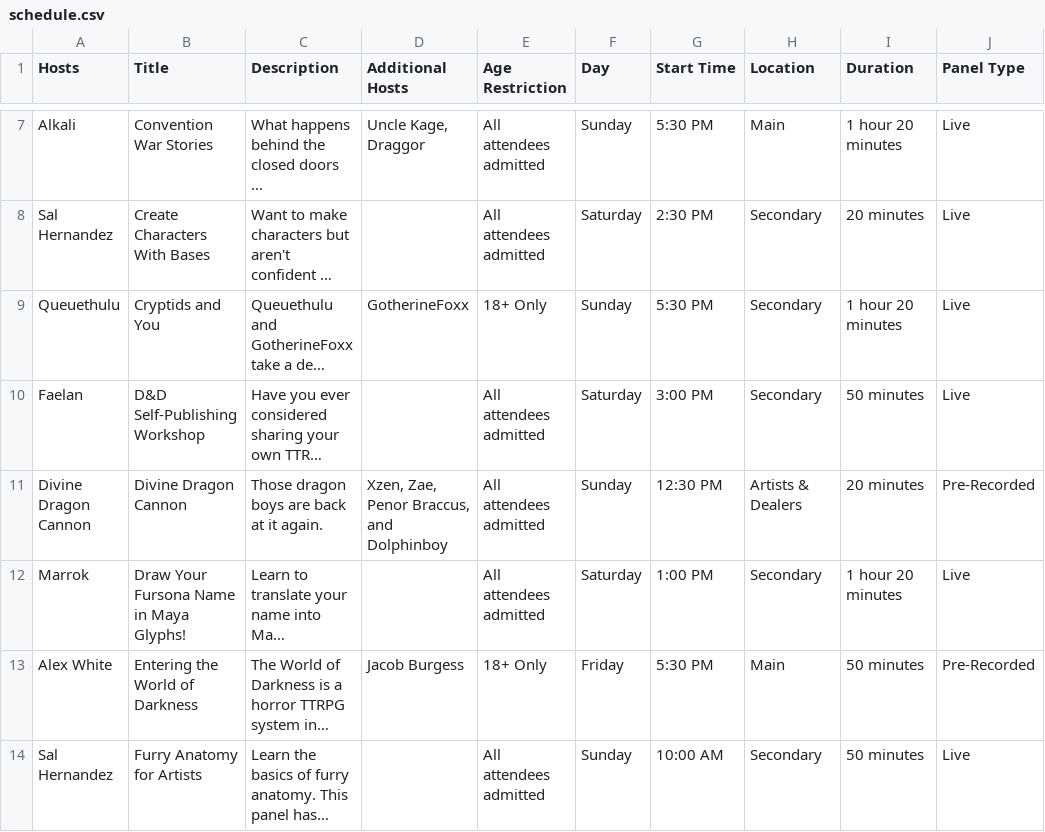
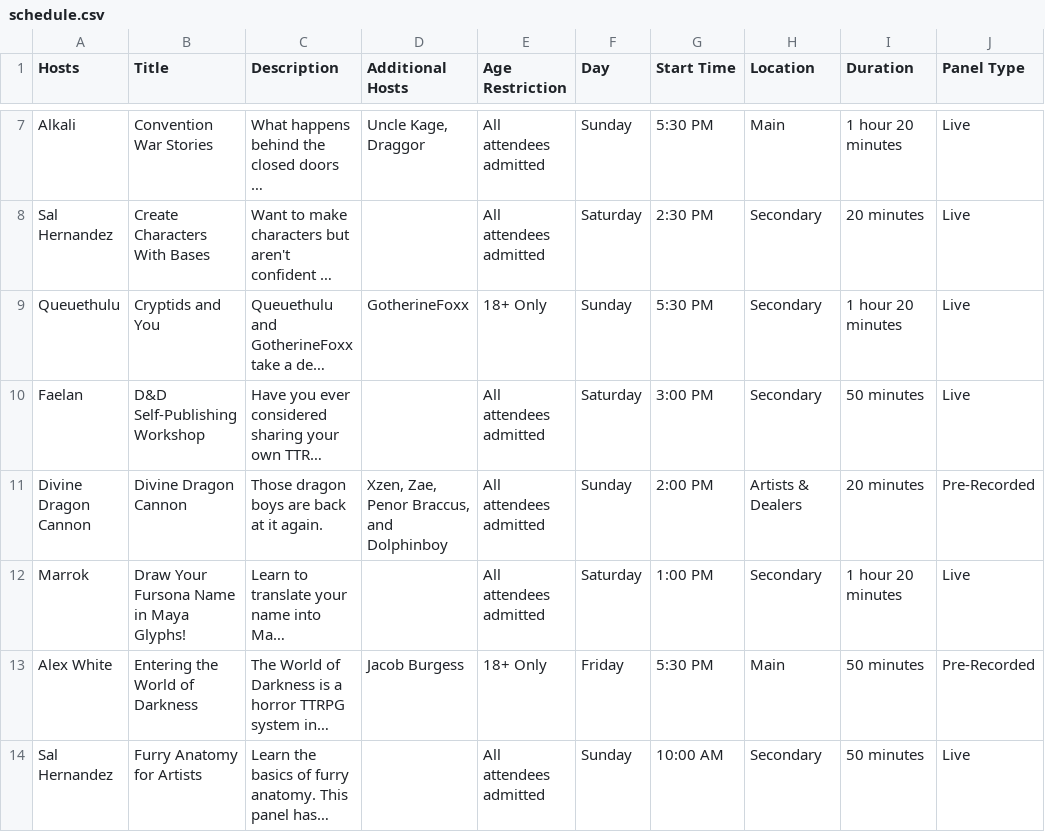
Before and after one commit to daattali/beautiful-jekyll, a CSV file: _data/schedule.csv, drawn as a sheet; only a part is shown, gaps mark what is left out; long unchanged cells end in …; the diff names each change by its address in the sheet, - before the commit and + after, or states it on an @@ line.

Commit message:
Updated '_data/schedule.csv' via CloudCannon

```diff
--- a/_data/schedule.csv
+++ b/_data/schedule.csv
-G11 (Start Time): 12:30 PM
+G11 (Start Time): 2:00 PM
```
